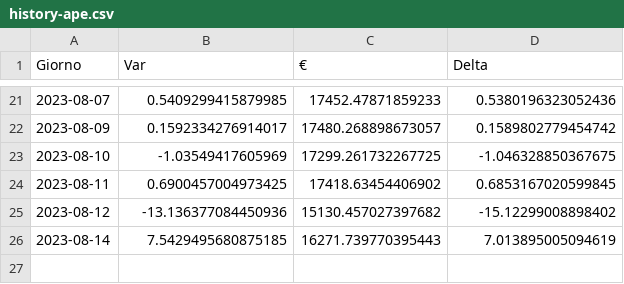
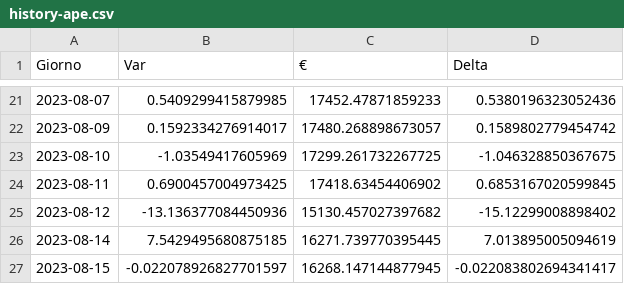
Before and after one commit to CronosVirus00/panterah-exchange, a CSV file: history-ape.csv, drawn as a sheet; only a part is shown, gaps mark what is left out.

Commit message:
upload updated csv

```diff
--- a/history-ape.csv
+++ b/history-ape.csv
@@ -25,2 +25,3 @@ Giorno,Var,€,Delta
 2023-08-12,-13.136377084450936,15130.457027397682,-15.12299008898402
-2023-08-14,7.5429495680875185,16271.739770395443,7.013895005094619
+2023-08-14,7.5429495680875185,16271.739770395445,7.013895005094619
+2023-08-15,-0.022078926827701597,16268.147144877945,-0.022083802694341417
```
